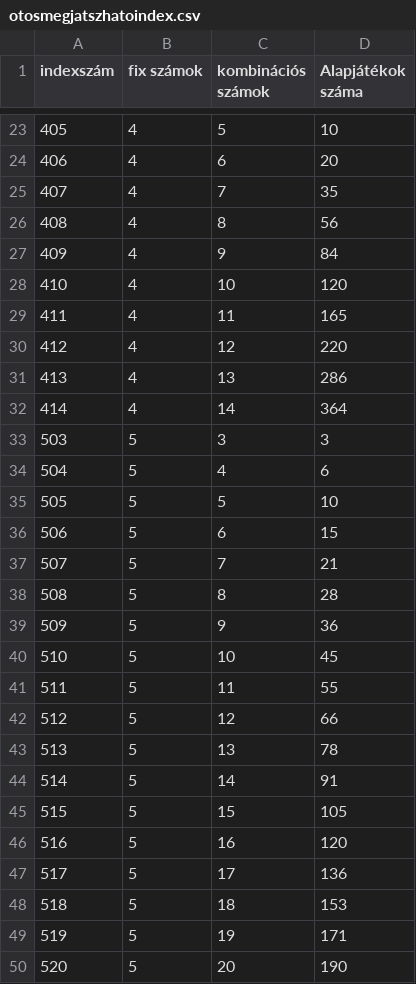
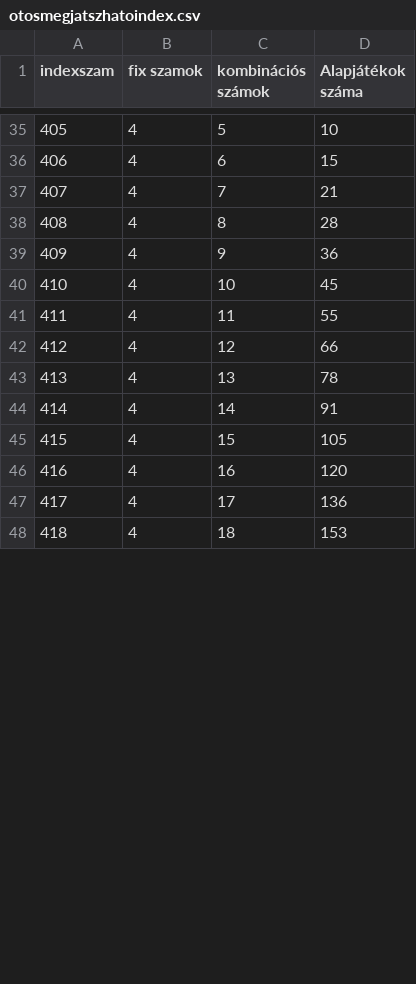
Before and after one commit to imolnar66/Szerencsefaktor, a CSV file: SzerencseFaktor/Szerencsefaktor/Szerencsefaktor/bin/Debug/Adatallomanyok/otosmegjatszhatoindex.csv, drawn as a sheet; only a part is shown, gaps mark what is left out; removed rows and columns are numbered as before the commit, all else as after; the diff covers the shown part only; the diff names each change by its address in the sheet, - before the commit and + after, or states it on an @@ line.

```diff
--- a/SzerencseFaktor/Szerencsefaktor/Szerencsefaktor/bin/Debug/Adatallomanyok/otosmegjatszhatoindex.csv
+++ b/SzerencseFaktor/Szerencsefaktor/Szerencsefaktor/bin/Debug/Adatallomanyok/otosmegjatszhatoindex.csv
-A1: indexszám
+A1: indexszam
-B1: fix számok
+B1: fix szamok
-D36 (Alapjátékok száma): 20
+D36 (Alapjátékok száma): 15
-D37 (Alapjátékok száma): 35
+D37 (Alapjátékok száma): 21
-D38 (Alapjátékok száma): 56
+D38 (Alapjátékok száma): 28
-D39 (Alapjátékok száma): 84
+D39 (Alapjátékok száma): 36
-D40 (Alapjátékok száma): 120
+D40 (Alapjátékok száma): 45
-D41 (Alapjátékok száma): 165
+D41 (Alapjátékok száma): 55
-D42 (Alapjátékok száma): 220
+D42 (Alapjátékok száma): 66
-D43 (Alapjátékok száma): 286
+D43 (Alapjátékok száma): 78
-D44 (Alapjátékok száma): 364
+D44 (Alapjátékok száma): 91
-row 33: 503 | 5 | 3 | 3
-row 34: 504 | 5 | 4 | 6
-row 35: 505 | 5 | 5 | 10
-row 36: 506 | 5 | 6 | 15
-row 37: 507 | 5 | 7 | 21
-row 38: 508 | 5 | 8 | 28
-row 39: 509 | 5 | 9 | 36
-row 40: 510 | 5 | 10 | 45
-row 41: 511 | 5 | 11 | 55
-row 42: 512 | 5 | 12 | 66
-row 43: 513 | 5 | 13 | 78
-row 44: 514 | 5 | 14 | 91
-A45 (indexszam): 515
+A45 (indexszam): 415
-B45:B48 (fix szamok): 5
+B45:B48 (fix szamok): 4
-A46 (indexszam): 516
+A46 (indexszam): 416
-A47 (indexszam): 517
+A47 (indexszam): 417
-A48 (indexszam): 518
+A48 (indexszam): 418
-row 49: 519 | 5 | 19 | 171
-row 50: 520 | 5 | 20 | 190
```
Also changed, not shown: 14 added rows, 12 removed rows and 19 edited cells elsewhere in this file, SzerencseFaktor/Szerencsefaktor/Szerencsefaktor/bin/Debug/Adatallomanyok/otostalalatiindex.csv, 40 other files.
